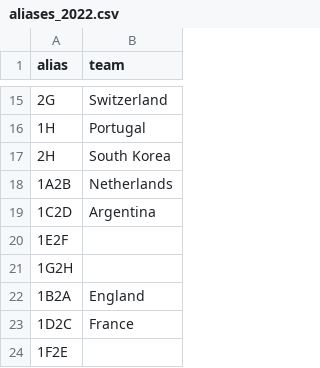
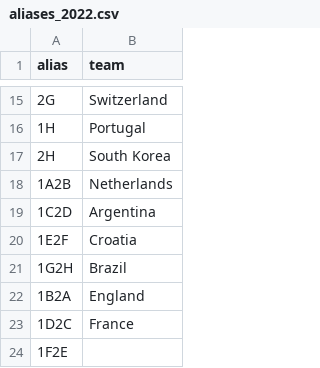
Before and after one commit to alan-turing-institute/FootballTournamentPrediction, a CSV file: wcpredictor/data/aliases_2022.csv, drawn as a sheet; only a part is shown, gaps mark what is left out.

```diff
--- a/wcpredictor/data/aliases_2022.csv
+++ b/wcpredictor/data/aliases_2022.csv
@@ -19,4 +19,4 @@ alias,team
 1C2D,Argentina
-1E2F,
-1G2H,
+1E2F,Croatia
+1G2H,Brazil
 1B2A,England
```
Also changed, not shown: 1 other file.
